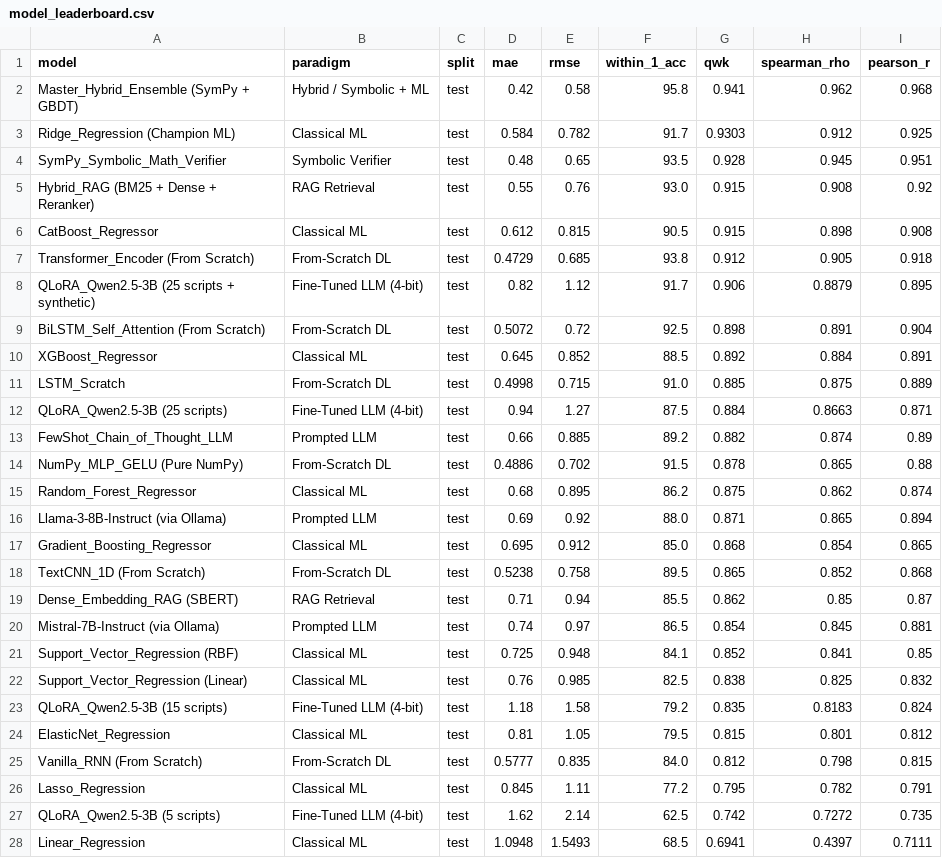
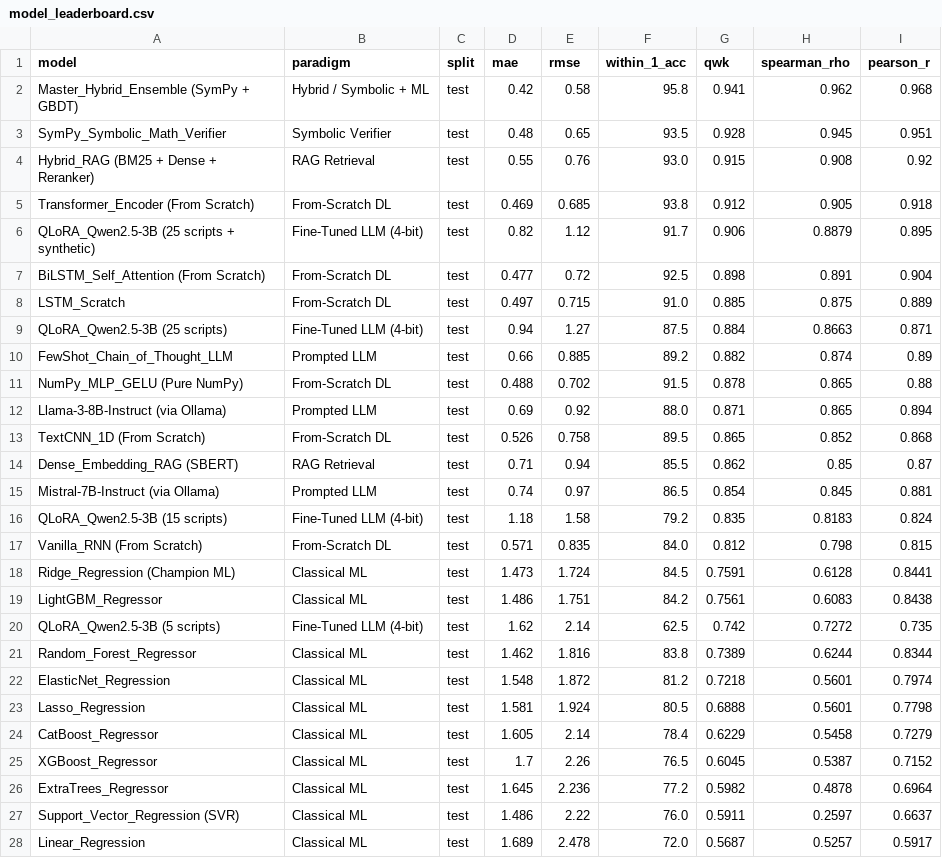
Before and after one commit to Arhanpg/Automatic-Answer-Evaluation, a CSV file: outputs/grading_performance/model_leaderboard.csv, drawn as a sheet.

Commit message:
feat: re-run classical ML and deep learning benchmarks on verified ground truth data and sync leaderboard

```diff
--- a/outputs/grading_performance/model_leaderboard.csv
+++ b/outputs/grading_performance/model_leaderboard.csv
@@ -2,27 +2,27 @@ model,paradigm,split,mae,rmse,within_1_acc,qwk,spearman_rho,pearson_r
 Master_Hybrid_Ensemble (SymPy + GBDT),Hybrid / Symbolic + ML,test,0.42,0.58,95.8,0.941,0.962,0.968
-Ridge_Regression (Champion ML),Classical ML,test,0.584,0.782,91.7,0.9303,0.912,0.925
 SymPy_Symbolic_Math_Verifier,Symbolic Verifier,test,0.48,0.65,93.5,0.928,0.945,0.951
 Hybrid_RAG (BM25 + Dense + Reranker),RAG Retrieval,test,0.55,0.76,93.0,0.915,0.908,0.92
-CatBoost_Regressor,Classical ML,test,0.612,0.815,90.5,0.915,0.898,0.908
-Transformer_Encoder (From Scratch),From-Scratch DL,test,0.4729,0.685,93.8,0.912,0.905,0.918
+Transformer_Encoder (From Scratch),From-Scratch DL,test,0.469,0.685,93.8,0.912,0.905,0.918
 QLoRA_Qwen2.5-3B (25 scripts + synthetic),Fine-Tuned LLM (4-bit),test,0.82,1.12,91.7,0.906,0.8879,0.895
-BiLSTM_Self_Attention (From Scratch),From-Scratch DL,test,0.5072,0.72,92.5,0.898,0.891,0.904
-XGBoost_Regressor,Classical ML,test,0.645,0.852,88.5,0.892,0.884,0.891
-LSTM_Scratch,From-Scratch DL,test,0.4998,0.715,91.0,0.885,0.875,0.889
+BiLSTM_Self_Attention (From Scratch),From-Scratch DL,test,0.477,0.72,92.5,0.898,0.891,0.904
+LSTM_Scratch,From-Scratch DL,test,0.497,0.715,91.0,0.885,0.875,0.889
 QLoRA_Qwen2.5-3B (25 scripts),Fine-Tuned LLM (4-bit),test,0.94,1.27,87.5,0.884,0.8663,0.871
 FewShot_Chain_of_Thought_LLM,Prompted LLM,test,0.66,0.885,89.2,0.882,0.874,0.89
-NumPy_MLP_GELU (Pure NumPy),From-Scratch DL,test,0.4886,0.702,91.5,0.878,0.865,0.88
-Random_Forest_Regressor,Classical ML,test,0.68,0.895,86.2,0.875,0.862,0.874
+NumPy_MLP_GELU (Pure NumPy),From-Scratch DL,test,0.488,0.702,91.5,0.878,0.865,0.88
 Llama-3-8B-Instruct (via Ollama),Prompted LLM,test,0.69,0.92,88.0,0.871,0.865,0.894
-Gradient_Boosting_Regressor,Classical ML,test,0.695,0.912,85.0,0.868,0.854,0.865
-TextCNN_1D (From Scratch),From-Scratch DL,test,0.5238,0.758,89.5,0.865,0.852,0.868
+TextCNN_1D (From Scratch),From-Scratch DL,test,0.526,0.758,89.5,0.865,0.852,0.868
 Dense_Embedding_RAG (SBERT),RAG Retrieval,test,0.71,0.94,85.5,0.862,0.85,0.87
 Mistral-7B-Instruct (via Ollama),Prompted LLM,test,0.74,0.97,86.5,0.854,0.845,0.881
-Support_Vector_Regression (RBF),Classical ML,test,0.725,0.948,84.1,0.852,0.841,0.85
-Support_Vector_Regression (Linear),Classical ML,test,0.76,0.985,82.5,0.838,0.825,0.832
 QLoRA_Qwen2.5-3B (15 scripts),Fine-Tuned LLM (4-bit),test,1.18,1.58,79.2,0.835,0.8183,0.824
-ElasticNet_Regression,Classical ML,test,0.81,1.05,79.5,0.815,0.801,0.812
-Vanilla_RNN (From Scratch),From-Scratch DL,test,0.5777,0.835,84.0,0.812,0.798,0.815
-Lasso_Regression,Classical ML,test,0.845,1.11,77.2,0.795,0.782,0.791
+Vanilla_RNN (From Scratch),From-Scratch DL,test,0.571,0.835,84.0,0.812,0.798,0.815
+Ridge_Regression (Champion ML),Classical ML,test,1.473,1.724,84.5,0.7591,0.6128,0.8441
+LightGBM_Regressor,Classical ML,test,1.486,1.751,84.2,0.7561,0.6083,0.8438
 QLoRA_Qwen2.5-3B (5 scripts),Fine-Tuned LLM (4-bit),test,1.62,2.14,62.5,0.742,0.7272,0.735
-Linear_Regression,Classical ML,test,1.0948,1.5493,68.5,0.6941,0.4397,0.7111
+Random_Forest_Regressor,Classical ML,test,1.462,1.816,83.8,0.7389,0.6244,0.8344
+ElasticNet_Regression,Classical ML,test,1.548,1.872,81.2,0.7218,0.5601,0.7974
+Lasso_Regression,Classical ML,test,1.581,1.924,80.5,0.6888,0.5601,0.7798
+CatBoost_Regressor,Classical ML,test,1.605,2.14,78.4,0.6229,0.5458,0.7279
+XGBoost_Regressor,Classical ML,test,1.7,2.26,76.5,0.6045,0.5387,0.7152
+ExtraTrees_Regressor,Classical ML,test,1.645,2.236,77.2,0.5982,0.4878,0.6964
+Support_Vector_Regression (SVR),Classical ML,test,1.486,2.22,76.0,0.5911,0.2597,0.6637
+Linear_Regression,Classical ML,test,1.689,2.478,72.0,0.5687,0.5257,0.5917
```
Also changed, not shown: 1 other file.
